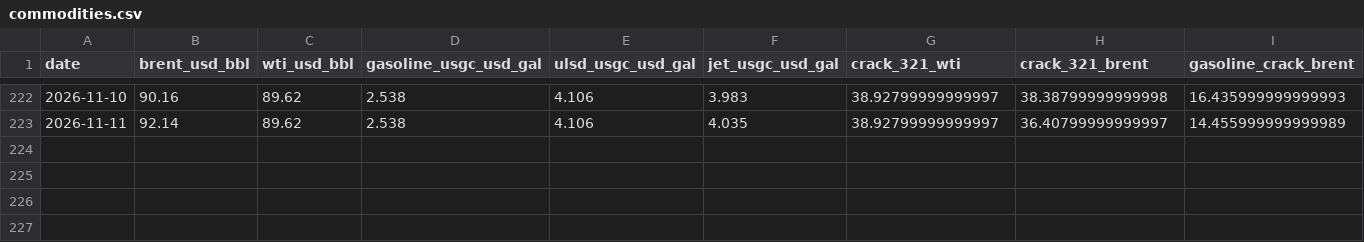
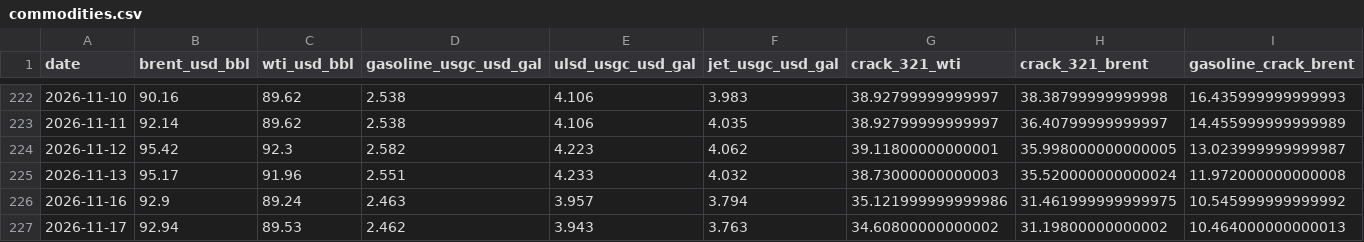
Before and after one commit to PrinceKay145/dangote-ipo-watch, a CSV file: data/commodities.csv, drawn as a sheet; only a part is shown, gaps mark what is left out; rows hold the shown columns only; the diff names each change by its address in the sheet, - before the commit and + after, or states it on an @@ line.

```diff
--- a/data/commodities.csv
+++ b/data/commodities.csv
+row 224: 2026-11-12 | 95.42 | 92.3 | 2.582 | 4.223 | 4.062 | 39.11800000000001 | 35.998000000000005 | 13.023999999999987
+row 225: 2026-11-13 | 95.17 | 91.96 | 2.551 | 4.233 | 4.032 | 38.73000000000003 | 35.520000000000024 | 11.972000000000008
+row 226: 2026-11-16 | 92.9 | 89.24 | 2.463 | 3.957 | 3.794 | 35.121999999999986 | 31.461999999999975 | 10.545999999999992
+row 227: 2026-11-17 | 92.94 | 89.53 | 2.462 | 3.943 | 3.763 | 34.60800000000002 | 31.19800000000002 | 10.464000000000013
```
Also changed, not shown: data/fx.csv, data/news_daily.csv, 4 other files.
